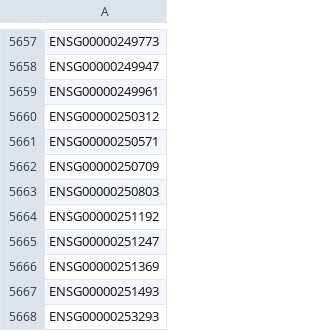
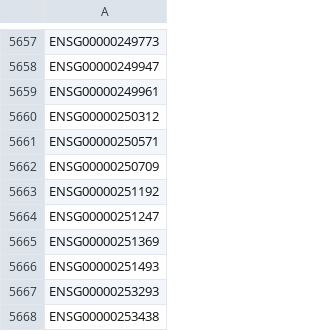
Before and after one commit to tanaylab-admin/Gmara, a TSV file: genes/human/lists/transcription_factors/names/RefSeq.tsv, drawn as a sheet; only a part is shown, gaps mark what is left out; the shorter side is filled out with more unchanged rows; the diff names each change by its address in the sheet, - before the commit and + after, or states it on an @@ line.

```diff
--- a/genes/human/lists/transcription_factors/names/RefSeq.tsv
+++ b/genes/human/lists/transcription_factors/names/RefSeq.tsv
-row 5663: ENSG00000250803
```
Also changed, not shown: genes/human/lists/transcription_factors/names/Ensembl.tsv, 36 other files.
